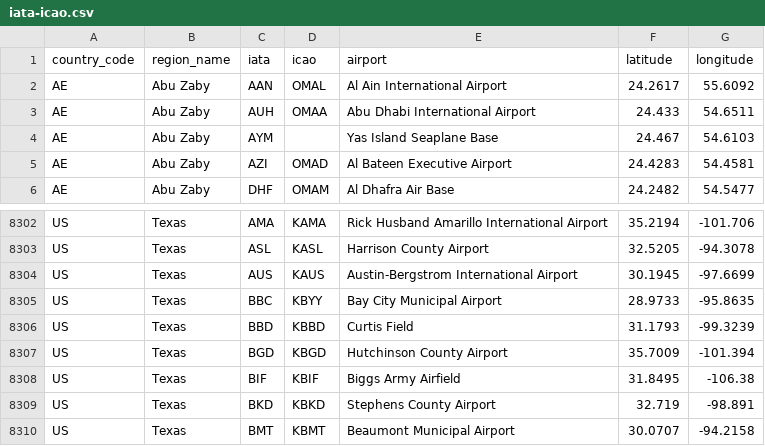
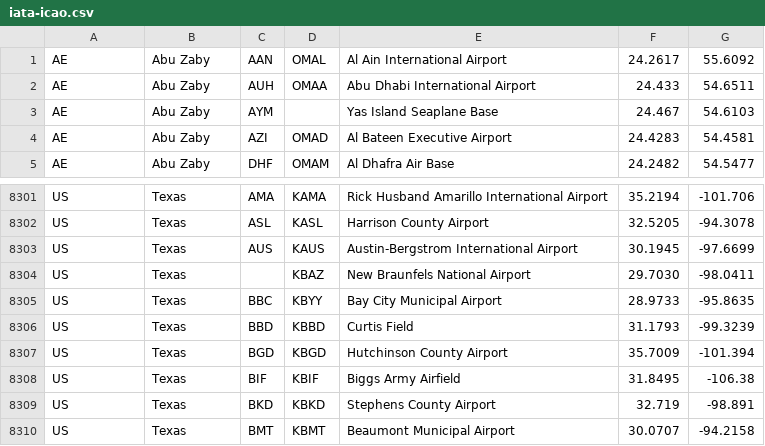
Before and after one commit to ip2location/ip2location-iata-icao, a CSV file: iata-icao.csv, drawn as a sheet; only a part is shown, gaps mark what is left out.

Commit message:
adding New Braunfels KBAZ

```diff
--- a/iata-icao.csv
+++ b/iata-icao.csv
@@ -1,2 +1 @@
-"country_code","region_name","iata","icao","airport","latitude","longitude"
 "AE","Abu Zaby","AAN","OMAL","Al Ain International Airport","24.2617","55.6092"
@@ -8304,2 +8303,3 @@
 "US","Texas","AUS","KAUS","Austin-Bergstrom International Airport","30.1945","-97.6699"
+"US","Texas","","KBAZ","New Braunfels National Airport","29.7030","-98.0411"
 "US","Texas","BBC","KBYY","Bay City Municipal Airport","28.9733","-95.8635"
```
